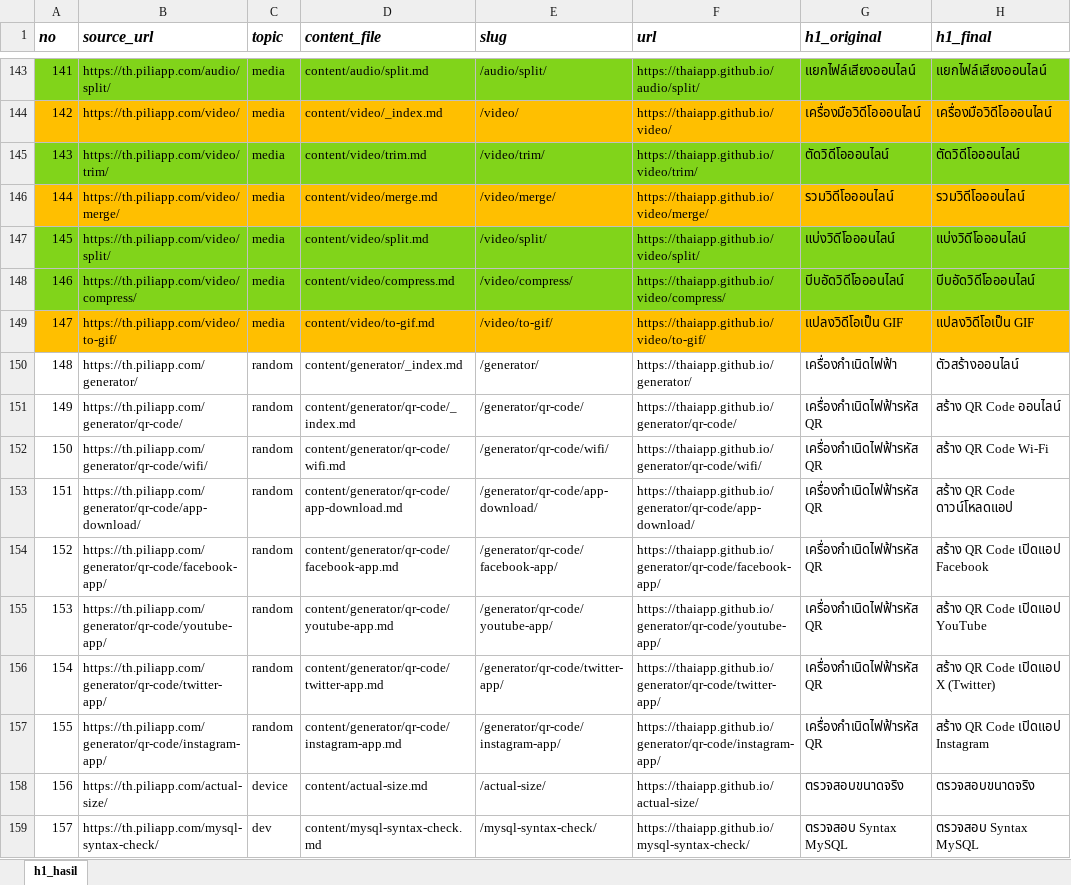
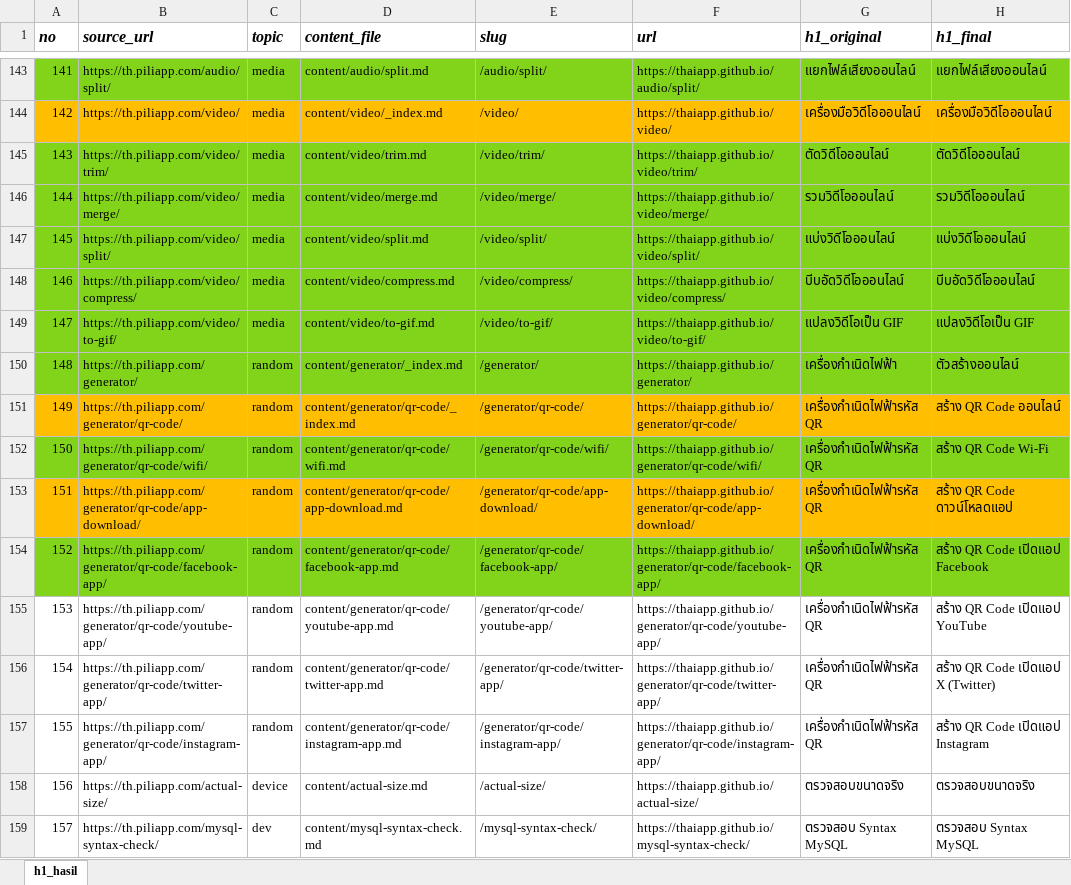
Before and after one commit to thaiapp/thaiapp.github.io, an Excel workbook: process_h1_hasil.xlsx, sheet h1_hasil, drawn as a sheet; only a part is shown, gaps mark what is left out; values as stored, in another font and other column widths than the file's, no borders; the diff names each change by its address in the sheet, - before the commit and + after, or states it on an @@ line.

```diff
--- a/process_h1_hasil.xlsx (sheet h1_hasil)
+++ b/process_h1_hasil.xlsx (sheet h1_hasil)
-A146:H146 fill: #FFBF00
+A146:H146 fill: #81D41A
-A149:H149 fill: #FFBF00
+A149:H149 fill: #81D41A
-A150:H150 fill: none
+A150:H150 fill: #81D41A
-A151:H151 fill: none
+A151:H151 fill: #FFBF00
-A152:H152 fill: none
+A152:H152 fill: #81D41A
-A153:H153 fill: none
+A153:H153 fill: #FFBF00
-A154:H154 fill: none
+A154:H154 fill: #81D41A
```
Also changed, not shown: 8 other files.
